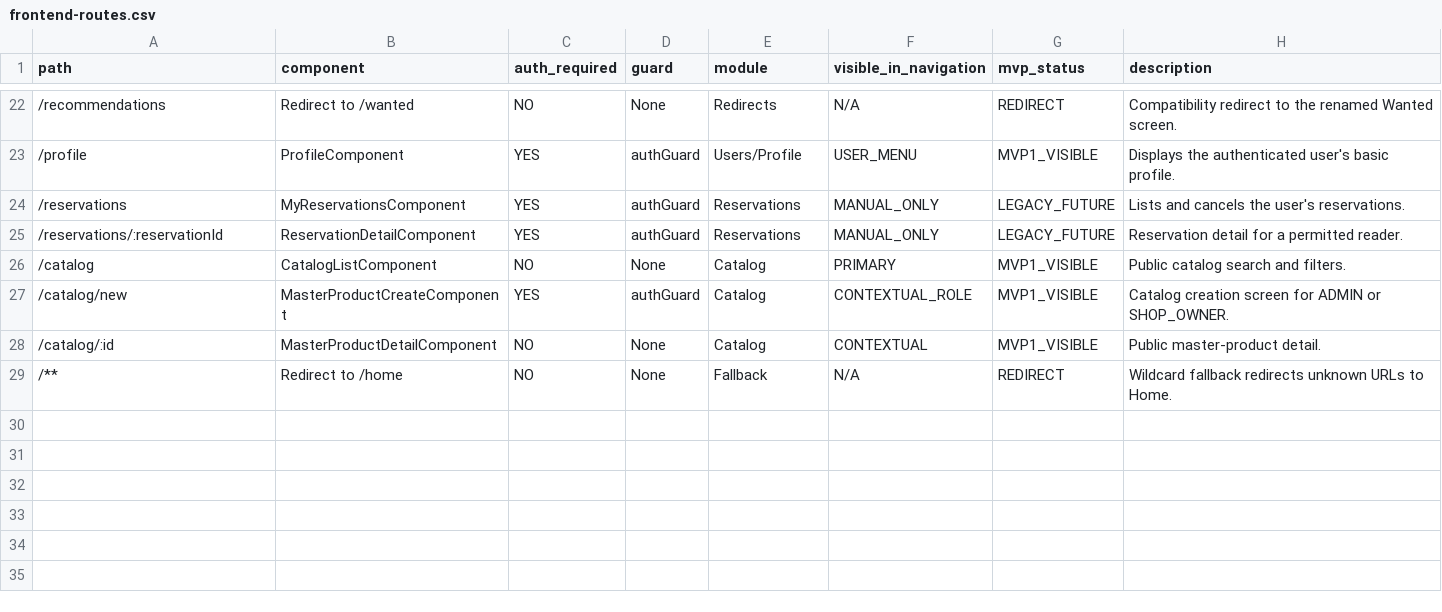
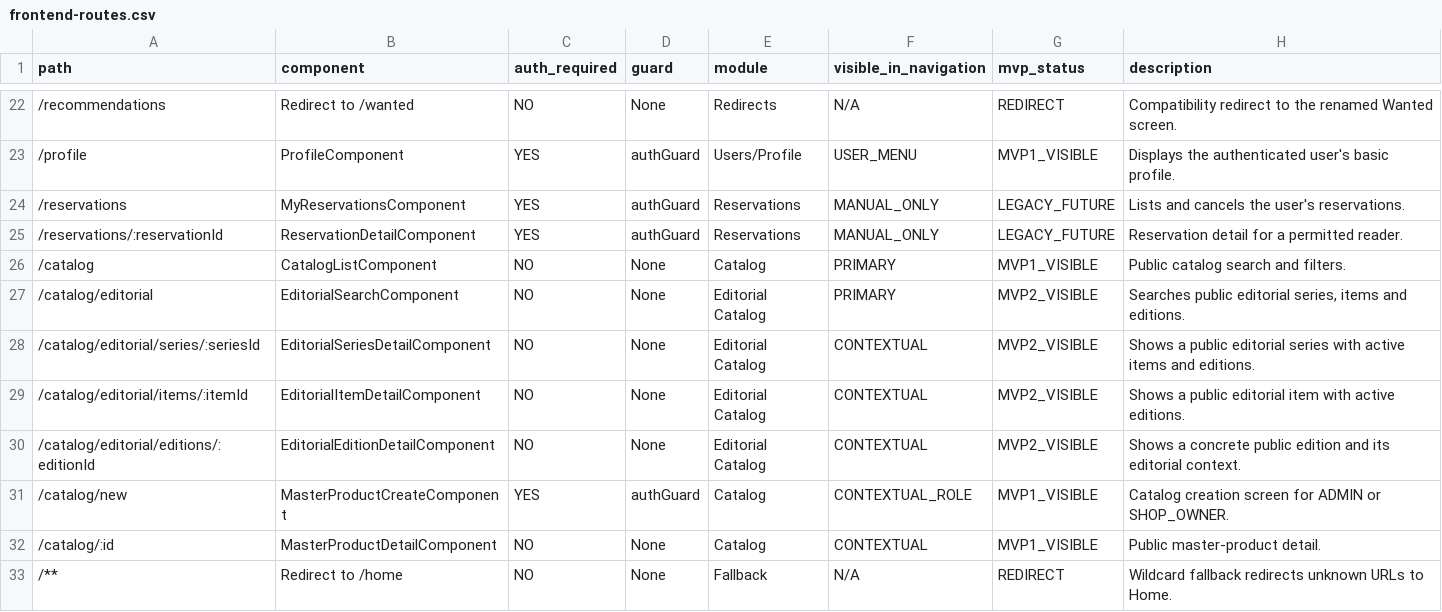
Before and after one commit to AlbertoSoriaCarrillo/collectohub, a CSV file: docs/export/frontend-routes.csv, drawn as a sheet; only a part is shown, gaps mark what is left out.

```diff
--- a/docs/export/frontend-routes.csv
+++ b/docs/export/frontend-routes.csv
@@ -26,2 +26,6 @@ path,component,auth_required,guard,module,visible_in_navigation,mvp_status,descr
 "/catalog","CatalogListComponent","NO","None","Catalog","PRIMARY","MVP1_VISIBLE","Public catalog search and filters."
+"/catalog/editorial","EditorialSearchComponent","NO","None","Editorial Catalog","PRIMARY","MVP2_VISIBLE","Searches public editorial series, items and editions."
+"/catalog/editorial/series/:seriesId","EditorialSeriesDetailComponent","NO","None","Editorial Catalog","CONTEXTUAL","MVP2_VISIBLE","Shows a public editorial series with active items and editions."
+"/catalog/editorial/items/:itemId","EditorialItemDetailComponent","NO","None","Editorial Catalog","CONTEXTUAL","MVP2_VISIBLE","Shows a public editorial item with active editions."
+"/catalog/editorial/editions/:editionId","EditorialEditionDetailComponent","NO","None","Editorial Catalog","CONTEXTUAL","MVP2_VISIBLE","Shows a concrete public edition and its editorial context."
 "/catalog/new","MasterProductCreateComponent","YES","authGuard","Catalog","CONTEXTUAL_ROLE","MVP1_VISIBLE","Catalog creation screen for ADMIN or SHOP_OWNER."
```
Also changed, not shown: docs/export/frontend-backend-map.csv, 38 other files.
